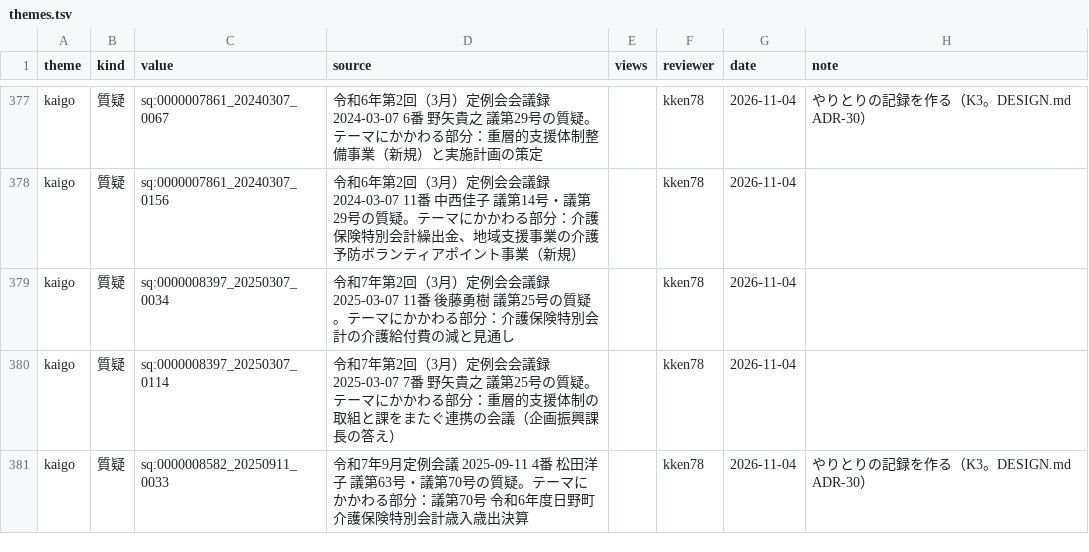
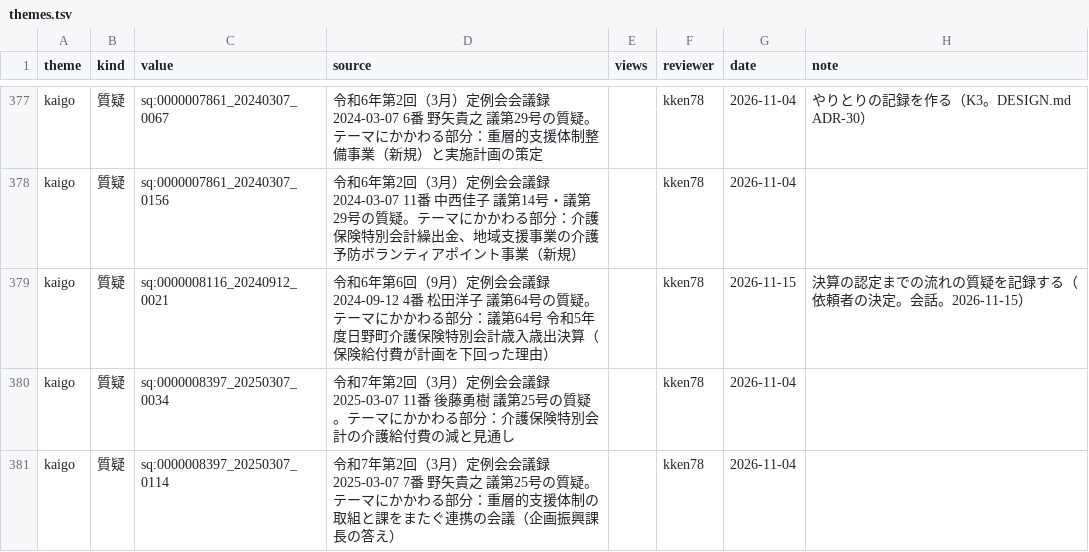
Before and after one commit to kken78/hino-ronten, a TSV file: ref/themes.tsv, drawn as a sheet; only a part is shown, gaps mark what is left out; the shorter side is filled out with more unchanged rows; the diff names each change by its address in the sheet, - before the commit and + after, or states it on an @@ line.

```diff
--- a/ref/themes.tsv
+++ b/ref/themes.tsv
+row 379: kaigo | 質疑 | sq:0000008116_20240912_0021 | 令和6年第6回（9月）定例会会議録 2024-09-12 4番 松田洋子 議第64号の質疑。テーマにかかわる部分：議第64号 令和5年度日野町介護保険特別会計歳入歳出決算（保険給付費が計画を下回った理由） |  | kken78 | 2026-11-15 | 決算の認定までの流れの質疑を記録する（依頼者の決定。会話。2026-11-15）
```
